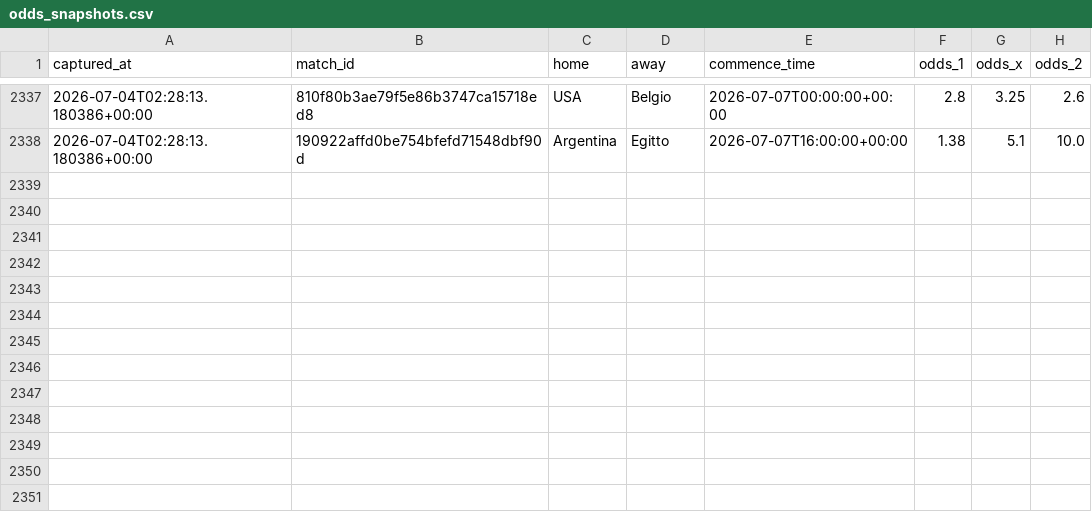
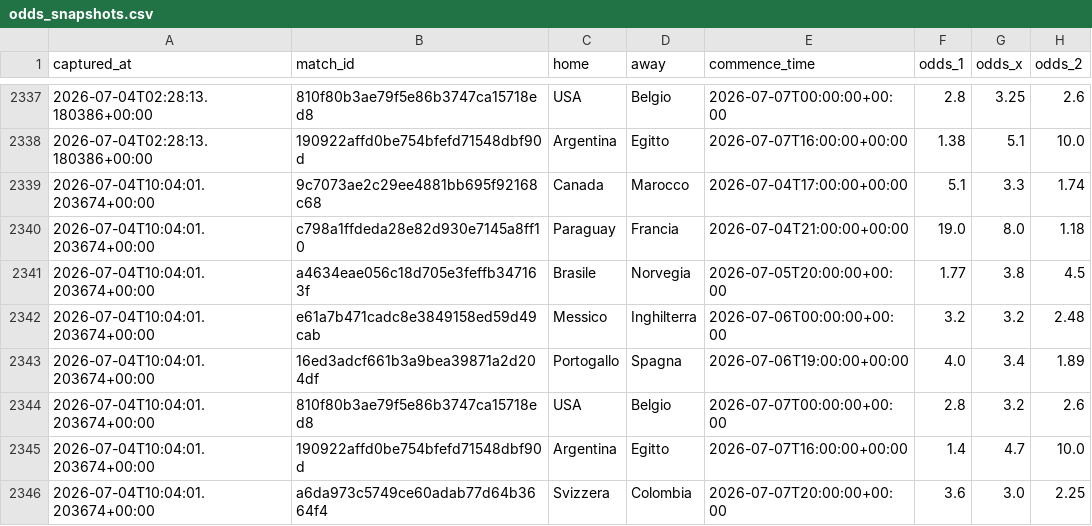
Before and after one commit to agapasqualino07-eng/Progetto-Word-Cup, a CSV file: data/odds_snapshots.csv, drawn as a sheet; only a part is shown, gaps mark what is left out; the diff names each change by its address in the sheet, - before the commit and + after, or states it on an @@ line.

```diff
--- a/data/odds_snapshots.csv
+++ b/data/odds_snapshots.csv
+row 2339: 2026-07-04T10:04:01.203674+00:00 | 9c7073ae2c29ee4881bb695f92168c68 | Canada | Marocco | 2026-07-04T17:00:00+00:00 | 5.1 | 3.3 | 1.74
+row 2340: 2026-07-04T10:04:01.203674+00:00 | c798a1ffdeda28e82d930e7145a8ff10 | Paraguay | Francia | 2026-07-04T21:00:00+00:00 | 19.0 | 8.0 | 1.18
+row 2341: 2026-07-04T10:04:01.203674+00:00 | a4634eae056c18d705e3feffb347163f | Brasile | Norvegia | 2026-07-05T20:00:00+00:00 | 1.77 | 3.8 | 4.5
+row 2342: 2026-07-04T10:04:01.203674+00:00 | e61a7b471cadc8e3849158ed59d49cab | Messico | Inghilterra | 2026-07-06T00:00:00+00:00 | 3.2 | 3.2 | 2.48
+row 2343: 2026-07-04T10:04:01.203674+00:00 | 16ed3adcf661b3a9bea39871a2d204df | Portogallo | Spagna | 2026-07-06T19:00:00+00:00 | 4.0 | 3.4 | 1.89
+row 2344: 2026-07-04T10:04:01.203674+00:00 | 810f80b3ae79f5e86b3747ca15718ed8 | USA | Belgio | 2026-07-07T00:00:00+00:00 | 2.8 | 3.2 | 2.6
+row 2345: 2026-07-04T10:04:01.203674+00:00 | 190922affd0be754bfefd71548dbf90d | Argentina | Egitto | 2026-07-07T16:00:00+00:00 | 1.4 | 4.7 | 10.0
+row 2346: 2026-07-04T10:04:01.203674+00:00 | a6da973c5749ce60adab77d64b3664f4 | Svizzera | Colombia | 2026-07-07T20:00:00+00:00 | 3.6 | 3.0 | 2.25
```
Also changed, not shown: data/history.csv.
